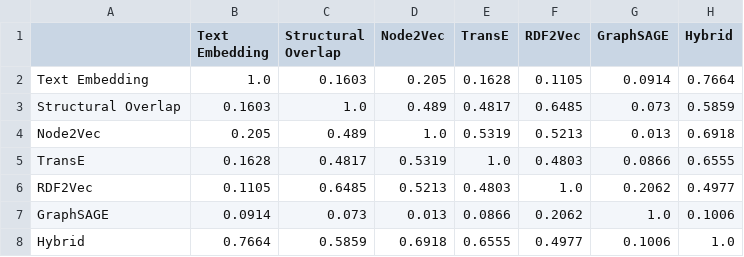
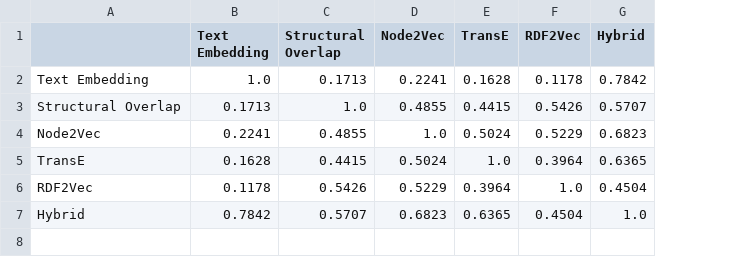
Before and after one commit to RiceD2KLab/TechnipFMC_SafetyEvents_Sp26, a CSV file: event_similarity/outputs/pairwise_pearson.csv, drawn as a sheet; removed rows and columns are numbered as before the commit, all else as after; the diff names each change by its address in the sheet, - before the commit and + after, or states it on an @@ line.

```diff
--- a/event_similarity/outputs/pairwise_pearson.csv
+++ b/event_similarity/outputs/pairwise_pearson.csv
-column G (GraphSAGE), rows 2-6: 0.0914 | 0.073 | 0.013 | 0.0866 | 0.2062; row 8: 0.1006
-C2 (Structural Overlap): 0.1603
+C2 (Structural Overlap): 0.1713
-D2 (Node2Vec): 0.205
+D2 (Node2Vec): 0.2241
-F2 (RDF2Vec): 0.1105
+F2 (RDF2Vec): 0.1178
-G2 (Hybrid): 0.7664
+G2 (Hybrid): 0.7842
-B3 (Text Embedding): 0.1603
+B3 (Text Embedding): 0.1713
-D3 (Node2Vec): 0.489
+D3 (Node2Vec): 0.4855
-E3 (TransE): 0.4817
+E3 (TransE): 0.4415
-F3 (RDF2Vec): 0.6485
+F3 (RDF2Vec): 0.5426
-G3 (Hybrid): 0.5859
+G3 (Hybrid): 0.5707
-B4 (Text Embedding): 0.205
+B4 (Text Embedding): 0.2241
-C4 (Structural Overlap): 0.489
+C4 (Structural Overlap): 0.4855
-E4 (TransE): 0.5319
+E4 (TransE): 0.5024
-F4 (RDF2Vec): 0.5213
+F4 (RDF2Vec): 0.5229
-G4 (Hybrid): 0.6918
+G4 (Hybrid): 0.6823
-C5 (Structural Overlap): 0.4817
+C5 (Structural Overlap): 0.4415
-D5 (Node2Vec): 0.5319
+D5 (Node2Vec): 0.5024
-F5 (RDF2Vec): 0.4803
+F5 (RDF2Vec): 0.3964
-G5 (Hybrid): 0.6555
+G5 (Hybrid): 0.6365
-B6 (Text Embedding): 0.1105
+B6 (Text Embedding): 0.1178
-C6 (Structural Overlap): 0.6485
+C6 (Structural Overlap): 0.5426
-D6 (Node2Vec): 0.5213
+D6 (Node2Vec): 0.5229
-E6 (TransE): 0.4803
+E6 (TransE): 0.3964
-G6 (Hybrid): 0.4977
+G6 (Hybrid): 0.4504
-row 7: GraphSAGE | 0.0914 | 0.073 | 0.013 | 0.0866 | 0.2062 | 1.0 | 0.1006
-B7 (Text Embedding): 0.7664
+B7 (Text Embedding): 0.7842
-C7 (Structural Overlap): 0.5859
+C7 (Structural Overlap): 0.5707
-D7 (Node2Vec): 0.6918
+D7 (Node2Vec): 0.6823
-E7 (TransE): 0.6555
+E7 (TransE): 0.6365
-F7 (RDF2Vec): 0.4977
+F7 (RDF2Vec): 0.4504
```
Also changed, not shown: event_similarity/outputs/method_comparison.csv, event_similarity/outputs/pairwise_spearman.csv, 8 other files.
